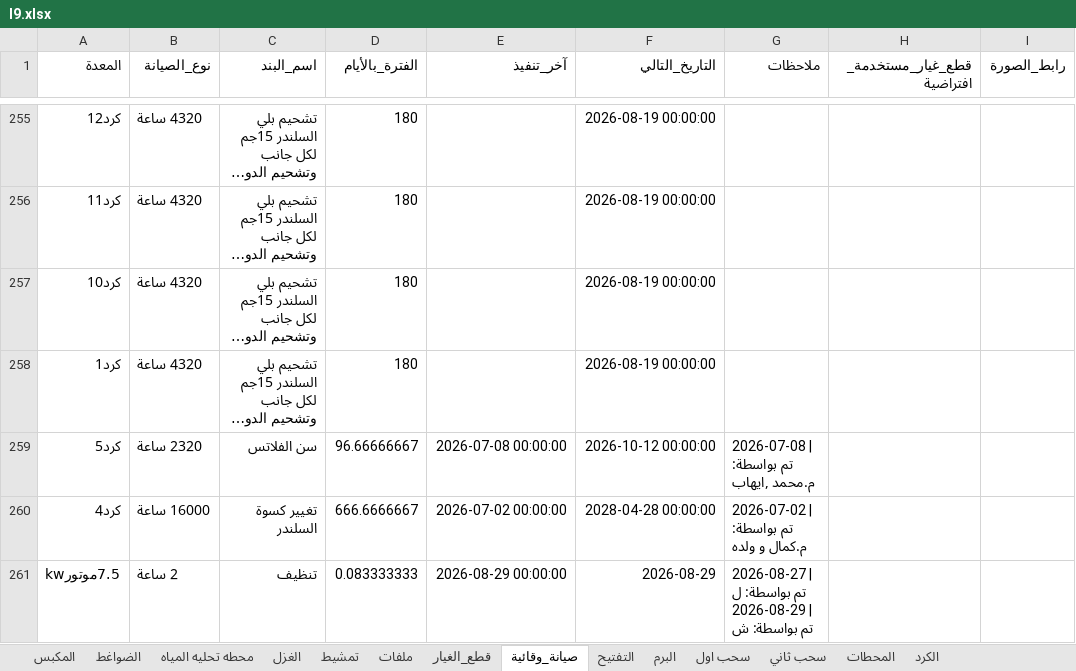
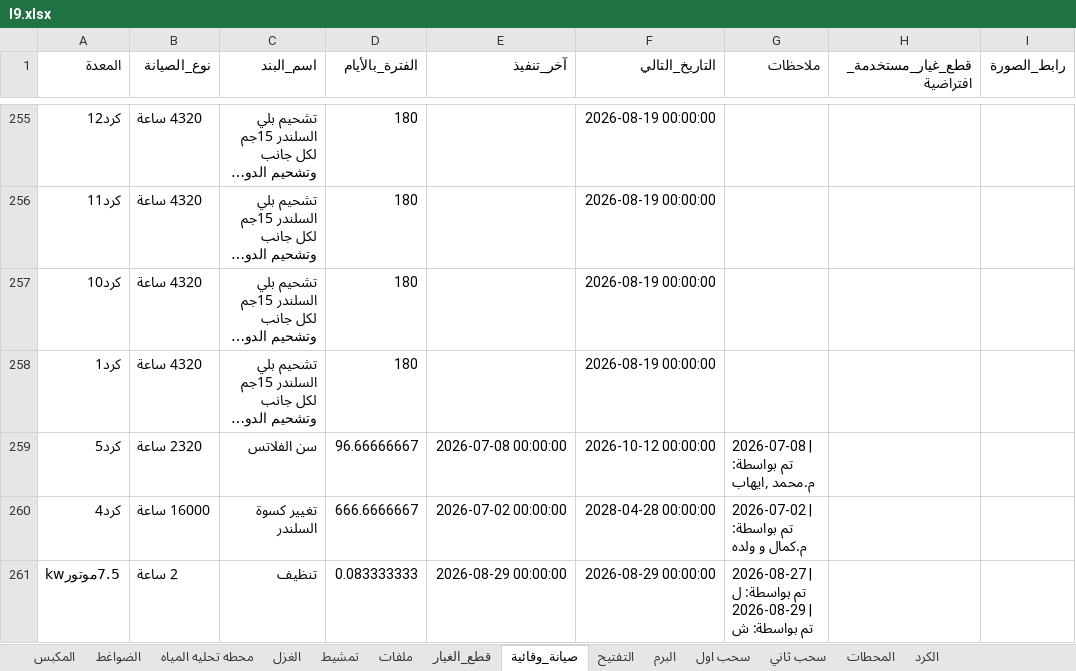
Before and after one commit to mahmedabdallh123/zahra, an Excel workbook: l9.xlsx, sheet صيانة_وقائية, drawn as a sheet; only a part is shown, gaps mark what is left out; long unchanged cells end in …; values as stored, in another font and other column widths than the file's, no borders; the diff names each change by its address in the sheet, - before the commit and + after, or states it on an @@ line.

```diff
--- a/l9.xlsx (sheet صيانة_وقائية)
+++ b/l9.xlsx (sheet صيانة_وقائية)
-F261 (التاريخ_التالي): 2026-08-29
+F261 (التاريخ_التالي): 2026-08-29 00:00:00
```
Also changed, not shown: sheet المكبس.
